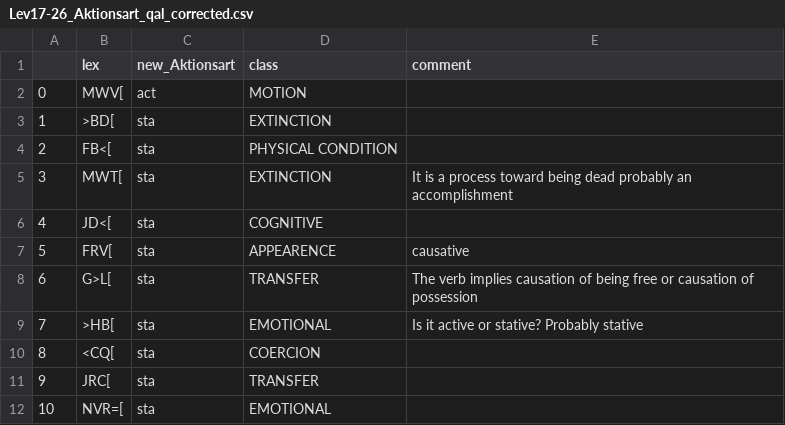
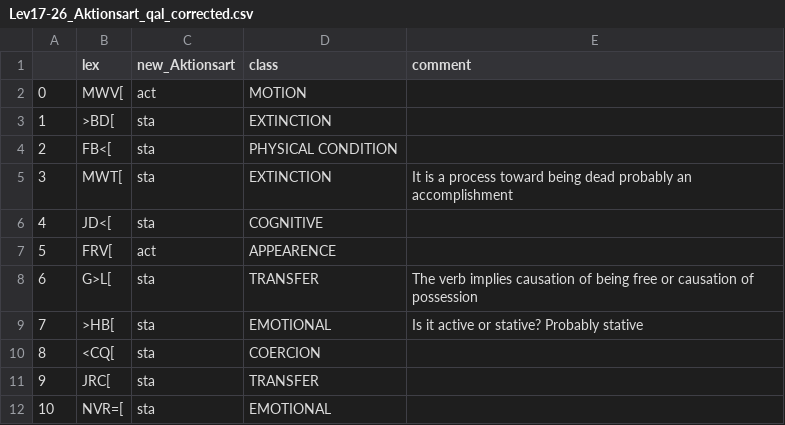
Before and after one commit to ch-jensen/semantic-roles, a CSV file: datasets/Lev17-26_Aktionsart_qal_corrected.csv, drawn as a sheet; only a part is shown.

```diff
--- a/datasets/Lev17-26_Aktionsart_qal_corrected.csv
+++ b/datasets/Lev17-26_Aktionsart_qal_corrected.csv
@@ -6,3 +6,3 @@
 4,JD<[,sta,COGNITIVE,
-5,FRV[,sta,APPEARENCE,causative
+5,FRV[,act,APPEARENCE,
 6,G>L[,sta,TRANSFER,The verb implies causation of being free or causation of possession
```
Also changed, not shown: datasets/Lev17-26.Instigation_passive_verbs.csv, datasets/Lev17-26.Volition_Affectedness_all_cor_1.csv, 31 other files.
